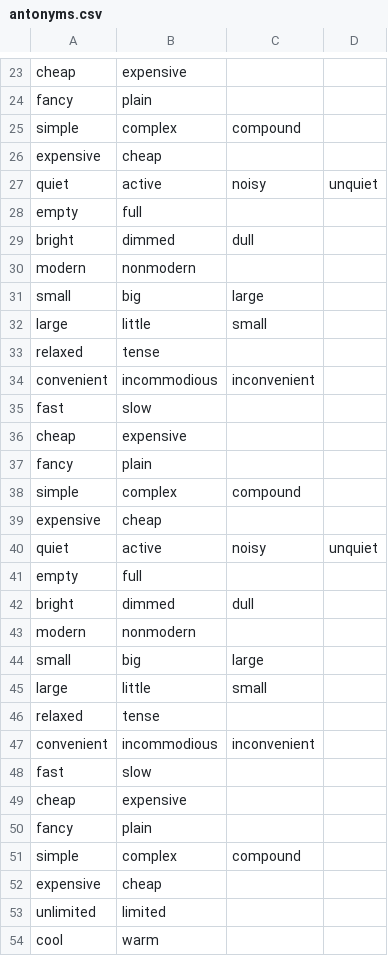
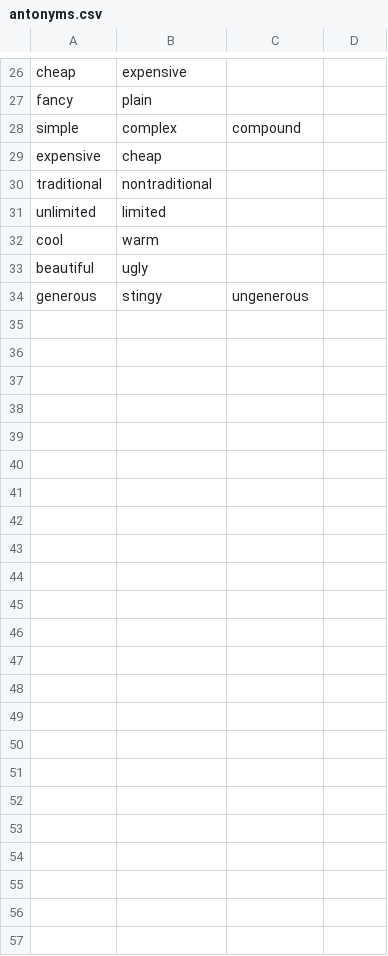
Before and after one commit to RichardLam007/restaurantrecommender, a CSV file: RestaurantRecommender/config/antonyms.csv, drawn as a sheet; only a part is shown, gaps mark what is left out; removed rows and columns are numbered as before the commit, all else as after; the diff covers the shown part only; the diff names each change by its address in the sheet, - before the commit and + after, or states it on an @@ line.

```diff
--- a/RestaurantRecommender/config/antonyms.csv
+++ b/RestaurantRecommender/config/antonyms.csv
-row 27: quiet | active | noisy | unquiet
-row 28: empty | full
-row 29: bright | dimmed | dull
-row 30: modern | nonmodern
-row 31: small | big | large
-row 32: large | little | small
-row 33: relaxed | tense
-row 34: convenient | incommodious | inconvenient
-row 35: fast | slow
-row 36: cheap | expensive
-row 37: fancy | plain
-row 38: simple | complex | compound
-row 39: expensive | cheap
-row 40: quiet | active | noisy | unquiet
-row 41: empty | full
-row 42: bright | dimmed | dull
-row 43: modern | nonmodern
-row 44: small | big | large
-row 45: large | little | small
-row 46: relaxed | tense
-row 47: convenient | incommodious | inconvenient
-row 48: fast | slow
-row 49: cheap | expensive
-row 50: fancy | plain
-row 51: simple | complex | compound
-row 52: expensive | cheap
+row 30: traditional | nontraditional
+row 33: beautiful | ugly
+row 34: generous | stingy | ungenerous
```
Also changed, not shown: 5 added rows and 2 removed rows elsewhere in this file, RestaurantRecommender/config/synonyms.csv, 2 other files.
